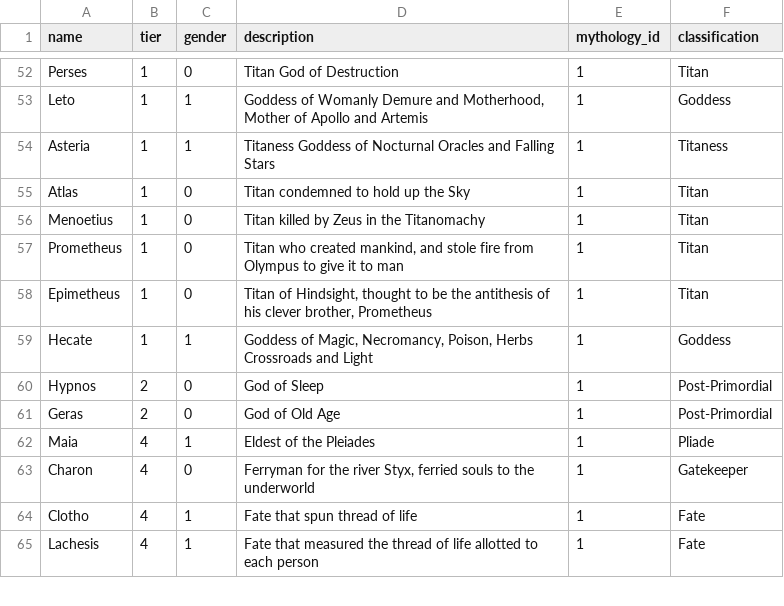
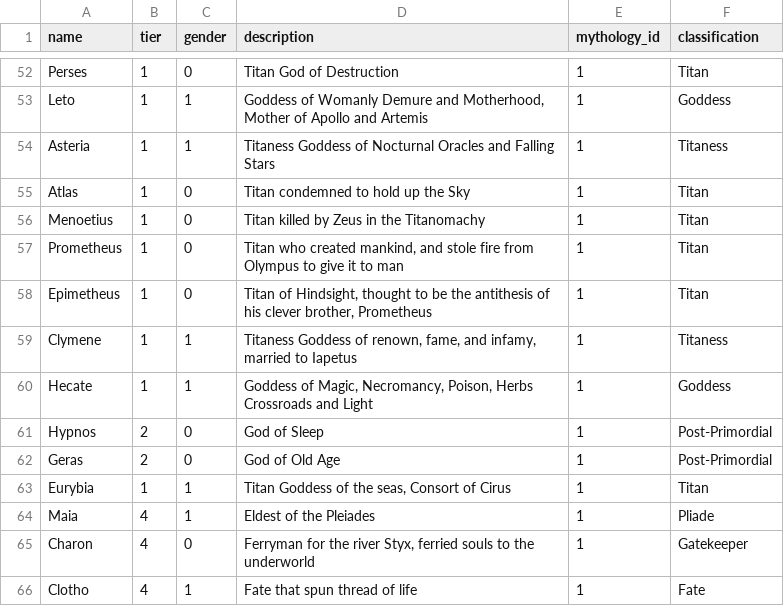
Before and after one commit to samuelssnider/gods_and_legends, a CSV file: db/data/deities.csv, drawn as a sheet; only a part is shown, gaps mark what is left out; the shorter side is filled out with more unchanged rows; the diff names each change by its address in the sheet, - before the commit and + after, or states it on an @@ line.

```diff
--- a/db/data/deities.csv
+++ b/db/data/deities.csv
+row 59: Clymene | 1 | 1 | Titaness Goddess of renown, fame, and infamy, married to Iapetus | 1 | Titaness
+row 63: Eurybia | 1 | 1 | Titan Goddess of the seas, Consort of Cirus | 1 | Titan
```
Also changed, not shown: db/data/begetting.csv, 3 other files.
